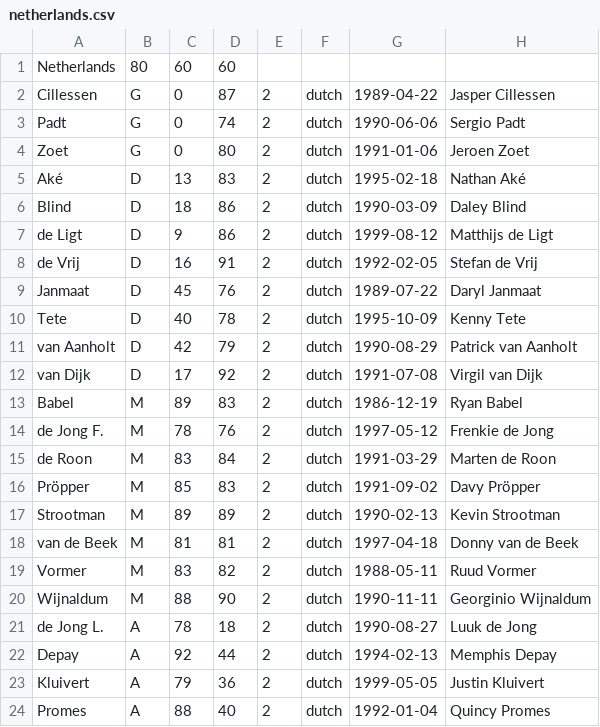
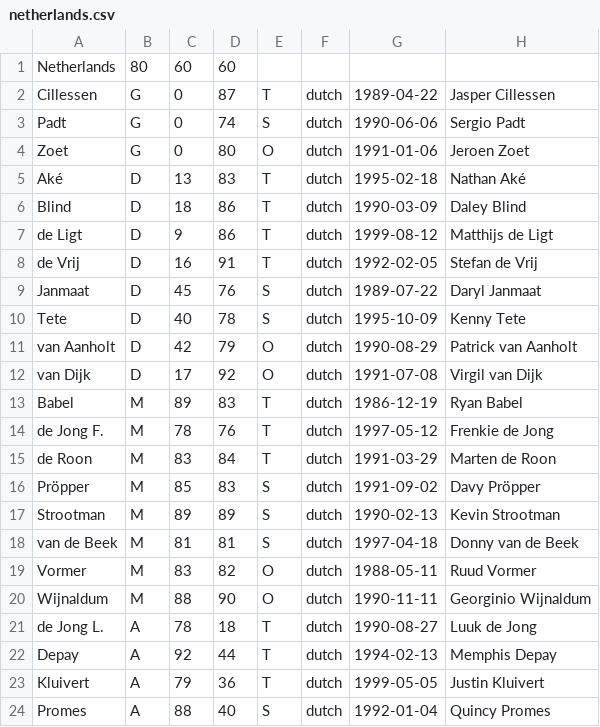
Before and after one commit to zediogoviana/soccer-simulation-engine, a CSV file: resources/netherlands.csv, drawn as a sheet.

```diff
--- a/resources/netherlands.csv
+++ b/resources/netherlands.csv
@@ -1,24 +1,24 @@
 Netherlands;80;60;60
-Cillessen;G;0;87;2;dutch;1989-04-22;Jasper Cillessen
-Padt;G;0;74;2;dutch;1990-06-06;Sergio Padt
-Zoet;G;0;80;2;dutch;1991-01-06;Jeroen Zoet
-Aké;D;13;83;2;dutch;1995-02-18;Nathan Aké
-Blind;D;18;86;2;dutch;1990-03-09;Daley Blind
-de Ligt;D;9;86;2;dutch;1999-08-12;Matthijs de Ligt
-de Vrij;D;16;91;2;dutch;1992-02-05;Stefan de Vrij
-Janmaat;D;45;76;2;dutch;1989-07-22;Daryl Janmaat
-Tete;D;40;78;2;dutch;1995-10-09;Kenny Tete
-van Aanholt;D;42;79;2;dutch;1990-08-29;Patrick van Aanholt
-van Dijk;D;17;92;2;dutch;1991-07-08;Virgil van Dijk
-Babel;M;89;83;2;dutch;1986-12-19;Ryan Babel
-de Jong F.;M;78;76;2;dutch;1997-05-12;Frenkie de Jong
-de Roon;M;83;84;2;dutch;1991-03-29;Marten de Roon
-Pröpper;M;85;83;2;dutch;1991-09-02;Davy Pröpper
-Strootman;M;89;89;2;dutch;1990-02-13;Kevin Strootman
-van de Beek;M;81;81;2;dutch;1997-04-18;Donny van de Beek
-Vormer;M;83;82;2;dutch;1988-05-11;Ruud Vormer
-Wijnaldum;M;88;90;2;dutch;1990-11-11;Georginio Wijnaldum
-de Jong L.;A;78;18;2;dutch;1990-08-27;Luuk de Jong
-Depay;A;92;44;2;dutch;1994-02-13;Memphis Depay
-Kluivert;A;79;36;2;dutch;1999-05-05;Justin Kluivert
-Promes;A;88;40;2;dutch;1992-01-04;Quincy Promes
+Cillessen;G;0;87;T;dutch;1989-04-22;Jasper Cillessen
+Padt;G;0;74;S;dutch;1990-06-06;Sergio Padt
+Zoet;G;0;80;O;dutch;1991-01-06;Jeroen Zoet
+Aké;D;13;83;T;dutch;1995-02-18;Nathan Aké
+Blind;D;18;86;T;dutch;1990-03-09;Daley Blind
+de Ligt;D;9;86;T;dutch;1999-08-12;Matthijs de Ligt
+de Vrij;D;16;91;T;dutch;1992-02-05;Stefan de Vrij
+Janmaat;D;45;76;S;dutch;1989-07-22;Daryl Janmaat
+Tete;D;40;78;S;dutch;1995-10-09;Kenny Tete
+van Aanholt;D;42;79;O;dutch;1990-08-29;Patrick van Aanholt
+van Dijk;D;17;92;O;dutch;1991-07-08;Virgil van Dijk
+Babel;M;89;83;T;dutch;1986-12-19;Ryan Babel
+de Jong F.;M;78;76;T;dutch;1997-05-12;Frenkie de Jong
+de Roon;M;83;84;T;dutch;1991-03-29;Marten de Roon
+Pröpper;M;85;83;S;dutch;1991-09-02;Davy Pröpper
+Strootman;M;89;89;S;dutch;1990-02-13;Kevin Strootman
+van de Beek;M;81;81;S;dutch;1997-04-18;Donny van de Beek
+Vormer;M;83;82;O;dutch;1988-05-11;Ruud Vormer
+Wijnaldum;M;88;90;O;dutch;1990-11-11;Georginio Wijnaldum
+de Jong L.;A;78;18;T;dutch;1990-08-27;Luuk de Jong
+Depay;A;92;44;T;dutch;1994-02-13;Memphis Depay
+Kluivert;A;79;36;T;dutch;1999-05-05;Justin Kluivert
+Promes;A;88;40;S;dutch;1992-01-04;Quincy Promes
```
Also changed, not shown: resources/england.csv, 4 other files.
